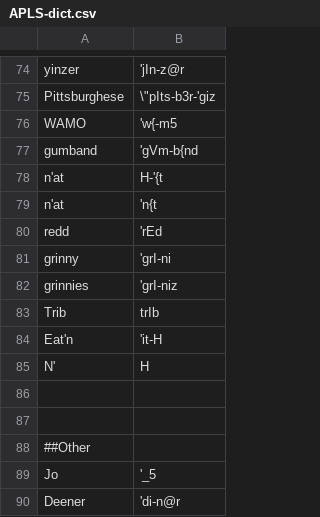
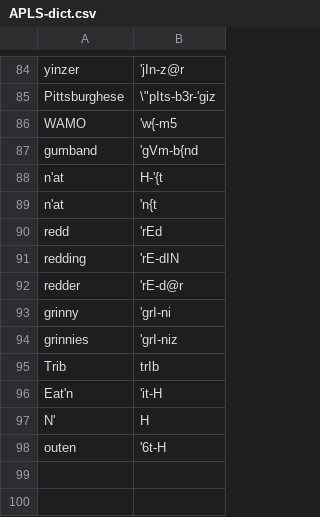
Before and after one commit to djvill/elan-file-checkers, a CSV file: APLS Elan File Checker/dict/APLS-dict.csv, drawn as a sheet; only a part is shown, gaps mark what is left out; the shorter side is filled out with more unchanged rows; the diff covers the shown part only.

```diff
--- a/APLS Elan File Checker/dict/APLS-dict.csv
+++ b/APLS Elan File Checker/dict/APLS-dict.csv
@@ -80,2 +90,4 @@ n'at,'n{t
 redd,'rEd
+redding,'rE-dIN
+redder,'rE-d@r
 grinny,'grI-ni
@@ -85,2 +97,3 @@ Eat'n,'it-H
 N',H
+outen,'6t-H
 
```
Also changed, not shown: 22 added rows elsewhere in this file, 1 other file.
